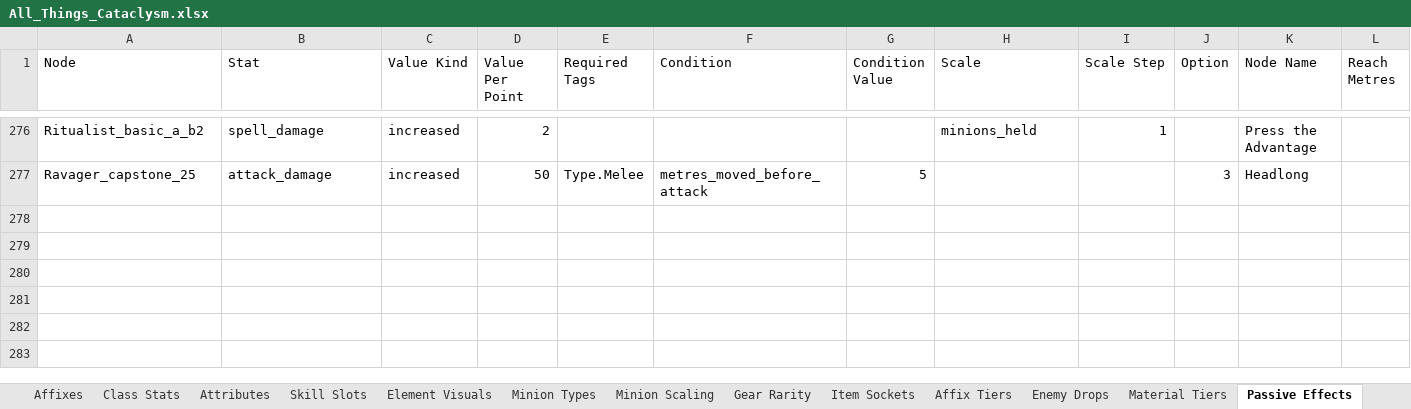
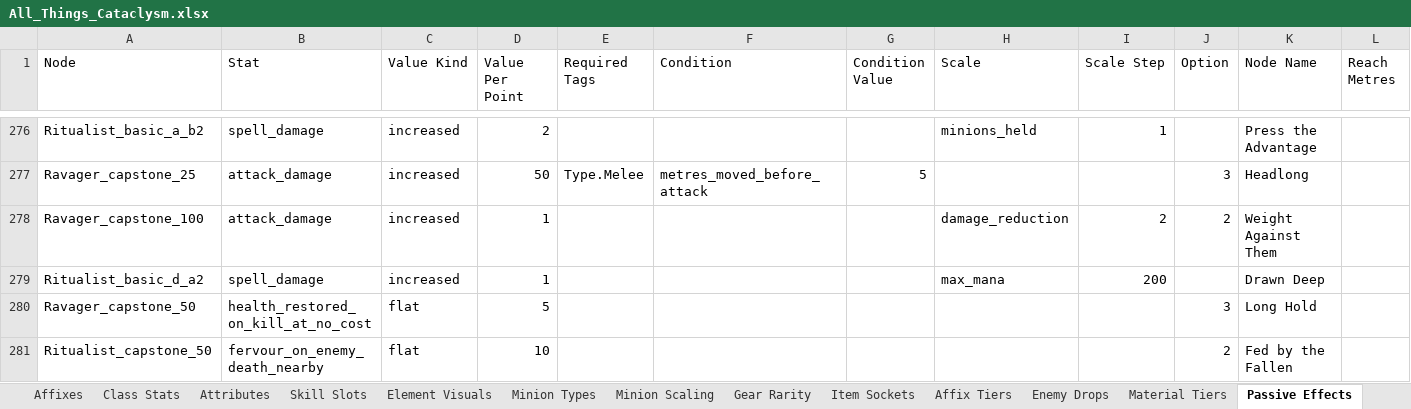
Before and after one commit to sdubois777/Cataclysm, an Excel workbook: docs/All_Things_Cataclysm.xlsx, sheet Passive Effects, drawn as a sheet; only a part is shown, gaps mark what is left out; values as stored, in another font and other column widths than the file's, no borders; the diff names each change by its address in the sheet, - before the commit and + after, or states it on an @@ line.

```diff
--- a/docs/All_Things_Cataclysm.xlsx (sheet Passive Effects)
+++ b/docs/All_Things_Cataclysm.xlsx (sheet Passive Effects)
+row 278: Ravager_capstone_100 | attack_damage | increased | 1 |  |  |  | damage_reduction | 2 | 2 | Weight Against Them
+row 279: Ritualist_basic_d_a2 | spell_damage | increased | 1 |  |  |  | max_mana | 200 |  | Drawn Deep
+row 280: Ravager_capstone_50 | health_restored_on_kill_at_no_cost | flat | 5 |  |  |  |  |  | 3 | Long Hold
+row 281: Ritualist_capstone_50 | fervour_on_enemy_death_nearby | flat | 10 |  |  |  |  |  | 2 | Fed by the Fallen
```
Also changed, not shown: 6 other files.
